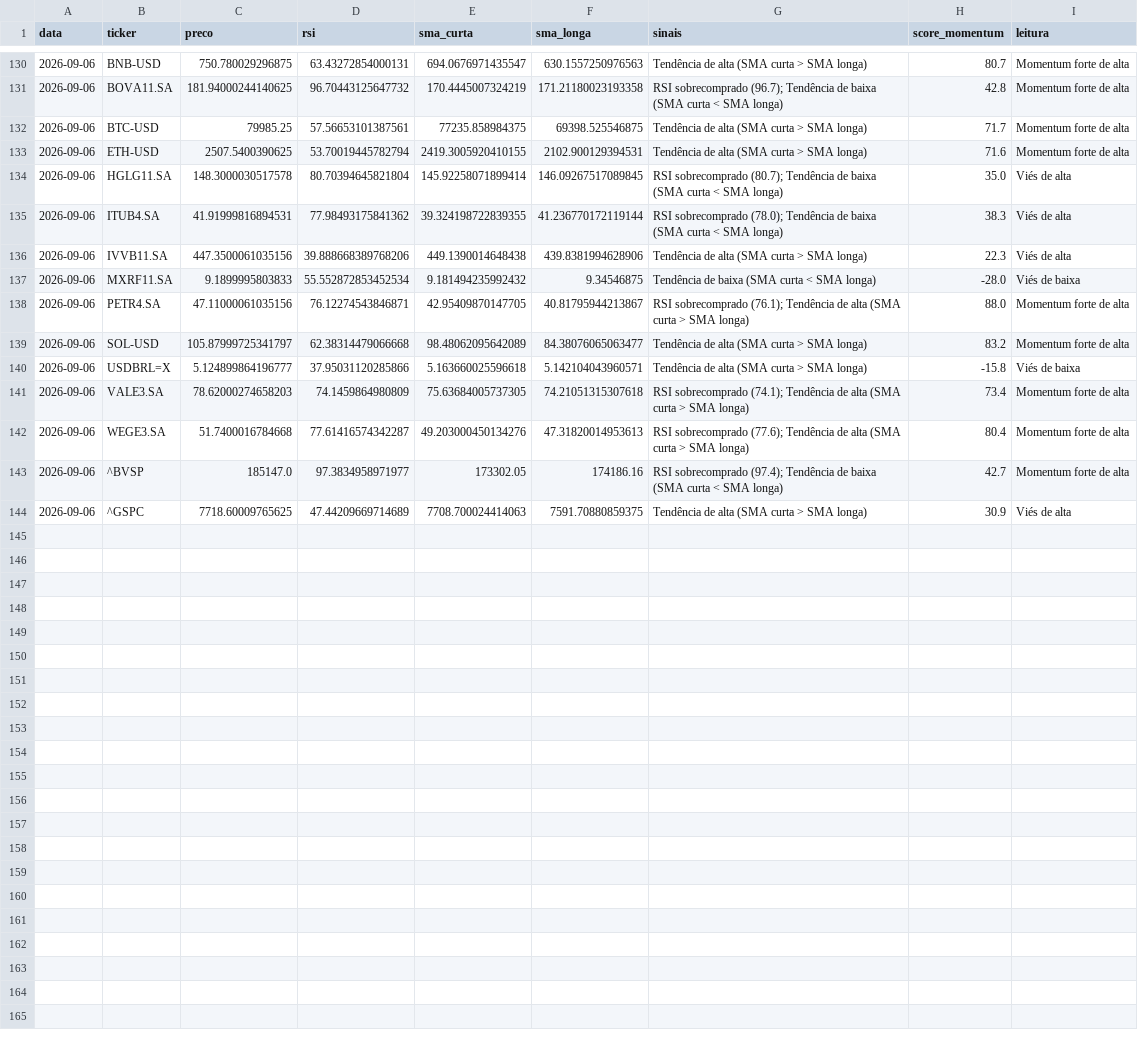
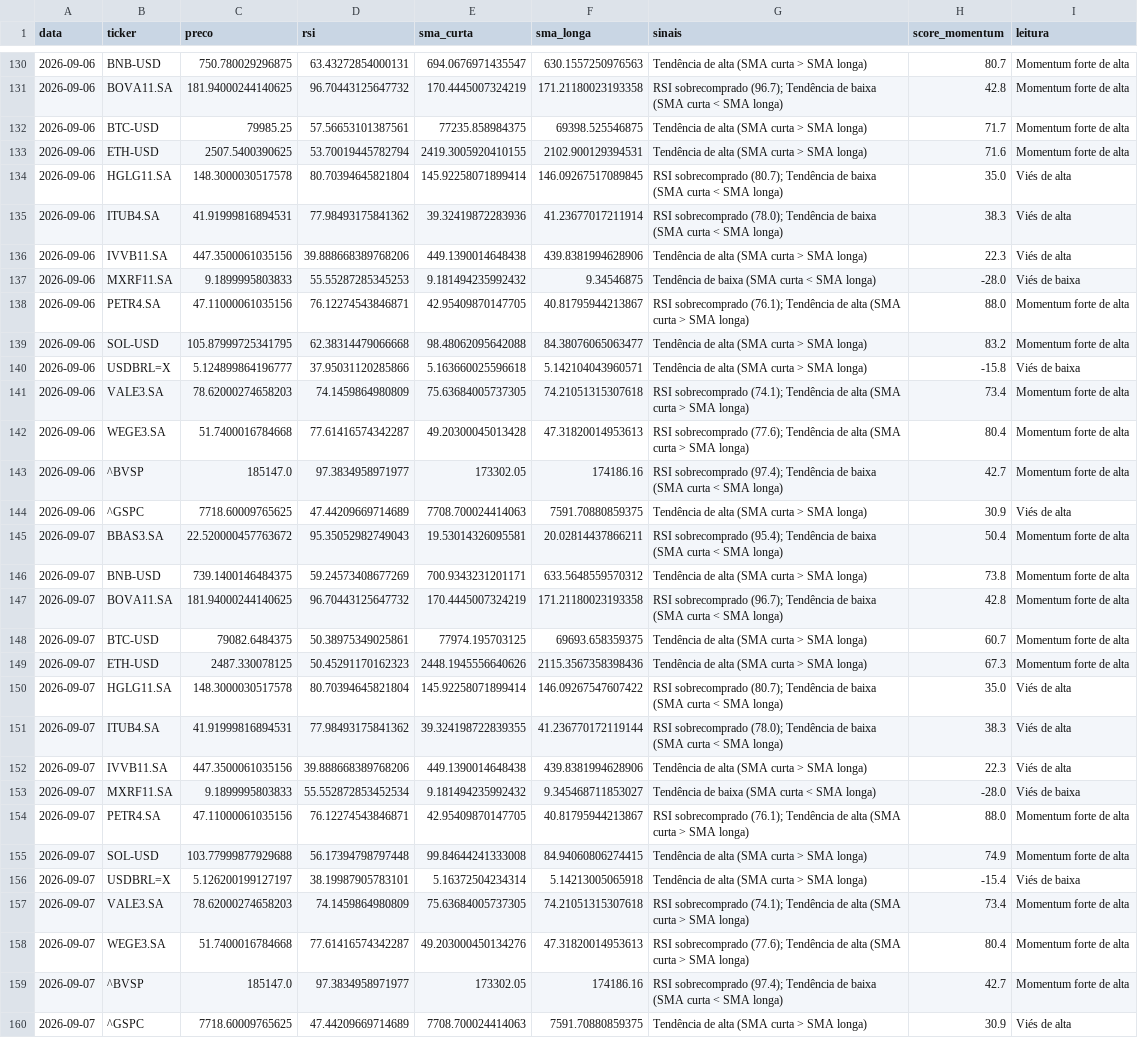
Before and after one commit to GabriellaaSa/crypto-stocks-radar, a CSV file: data/sinais_historico.csv, drawn as a sheet; only a part is shown, gaps mark what is left out.

```diff
--- a/data/sinais_historico.csv
+++ b/data/sinais_historico.csv
@@ -134,11 +134,27 @@ data,ticker,preco,rsi,sma_curta,sma_longa,sinais,score_momentum,leitura
 2026-09-06,HGLG11.SA,148.3000030517578,80.70394645821804,145.92258071899414,146.09267517089845,RSI sobrecomprado (80.7); Tendência de baixa (SMA curta < SMA longa),35.0,Viés de alta
-2026-09-06,ITUB4.SA,41.91999816894531,77.98493175841362,39.324198722839355,41.236770172119144,RSI sobrecomprado (78.0); Tendência de baixa (SMA curta < SMA longa),38.3,Viés de alta
+2026-09-06,ITUB4.SA,41.91999816894531,77.98493175841362,39.32419872283936,41.23677017211914,RSI sobrecomprado (78.0); Tendência de baixa (SMA curta < SMA longa),38.3,Viés de alta
 2026-09-06,IVVB11.SA,447.3500061035156,39.888668389768206,449.1390014648438,439.8381994628906,Tendência de alta (SMA curta > SMA longa),22.3,Viés de alta
-2026-09-06,MXRF11.SA,9.1899995803833,55.552872853452534,9.181494235992432,9.34546875,Tendência de baixa (SMA curta < SMA longa),-28.0,Viés de baixa
+2026-09-06,MXRF11.SA,9.1899995803833,55.55287285345253,9.181494235992432,9.34546875,Tendência de baixa (SMA curta < SMA longa),-28.0,Viés de baixa
 2026-09-06,PETR4.SA,47.11000061035156,76.12274543846871,42.95409870147705,40.81795944213867,RSI sobrecomprado (76.1); Tendência de alta (SMA curta > SMA longa),88.0,Momentum forte de alta
-2026-09-06,SOL-USD,105.87999725341797,62.38314479066668,98.48062095642089,84.38076065063477,Tendência de alta (SMA curta > SMA longa),83.2,Momentum forte de alta
+2026-09-06,SOL-USD,105.87999725341795,62.38314479066668,98.48062095642088,84.38076065063477,Tendência de alta (SMA curta > SMA longa),83.2,Momentum forte de alta
 2026-09-06,USDBRL=X,5.124899864196777,37.95031120285866,5.163660025596618,5.142104043960571,Tendência de alta (SMA curta > SMA longa),-15.8,Viés de baixa
 2026-09-06,VALE3.SA,78.62000274658203,74.1459864980809,75.63684005737305,74.21051315307618,RSI sobrecomprado (74.1); Tendência de alta (SMA curta > SMA longa),73.4,Momentum forte de alta
-2026-09-06,WEGE3.SA,51.7400016784668,77.61416574342287,49.203000450134276,47.31820014953613,RSI sobrecomprado (77.6); Tendência de alta (SMA curta > SMA longa),80.4,Momentum forte de alta
+2026-09-06,WEGE3.SA,51.7400016784668,77.61416574342287,49.20300045013428,47.31820014953613,RSI sobrecomprado (77.6); Tendência de alta (SMA curta > SMA longa),80.4,Momentum forte de alta
 2026-09-06,^BVSP,185147.0,97.3834958971977,173302.05,174186.16,RSI sobrecomprado (97.4); Tendência de baixa (SMA curta < SMA longa),42.7,Momentum forte de alta
 2026-09-06,^GSPC,7718.60009765625,47.44209669714689,7708.700024414063,7591.70880859375,Tendência de alta (SMA curta > SMA longa),30.9,Viés de alta
+2026-09-07,BBAS3.SA,22.520000457763672,95.35052982749043,19.53014326095581,20.02814437866211,RSI sobrecomprado (95.4); Tendência de baixa (SMA curta < SMA longa),50.4,Momentum forte de alta
+2026-09-07,BNB-USD,739.1400146484375,59.24573408677269,700.9343231201171,633.5648559570312,Tendência de alta (SMA curta > SMA longa),73.8,Momentum forte de alta
+2026-09-07,BOVA11.SA,181.94000244140625,96.70443125647732,170.4445007324219,171.21180023193358,RSI sobrecomprado (96.7); Tendência de baixa (SMA curta < SMA longa),42.8,Momentum forte de alta
+2026-09-07,BTC-USD,79082.6484375,50.38975349025861,77974.195703125,69693.658359375,Tendência de alta (SMA curta > SMA longa),60.7,Momentum forte de alta
+2026-09-07,ETH-USD,2487.330078125,50.45291170162323,2448.1945556640626,2115.3567358398436,Tendência de alta (SMA curta > SMA longa),67.3,Momentum forte de alta
+2026-09-07,HGLG11.SA,148.3000030517578,80.70394645821804,145.92258071899414,146.09267547607422,RSI sobrecomprado (80.7); Tendência de baixa (SMA curta < SMA longa),35.0,Viés de alta
+2026-09-07,ITUB4.SA,41.91999816894531,77.98493175841362,39.324198722839355,41.236770172119144,RSI sobrecomprado (78.0); Tendência de baixa (SMA curta < SMA longa),38.3,Viés de alta
+2026-09-07,IVVB11.SA,447.3500061035156,39.888668389768206,449.1390014648438,439.8381994628906,Tendência de alta (SMA curta > SMA longa),22.3,Viés de alta
+2026-09-07,MXRF11.SA,9.1899995803833,55.552872853452534,9.181494235992432,9.345468711853027,Tendência de baixa (SMA curta < SMA longa),-28.0,Viés de baixa
+2026-09-07,PETR4.SA,47.11000061035156,76.12274543846871,42.95409870147705,40.81795944213867,RSI sobrecomprado (76.1); Tendência de alta (SMA curta > SMA longa),88.0,Momentum forte de alta
+2026-09-07,SOL-USD,103.77999877929688,56.17394798797448,99.84644241333008,84.94060806274415,Tendência de alta (SMA curta > SMA longa),74.9,Momentum forte de alta
+2026-09-07,USDBRL=X,5.126200199127197,38.19987905783101,5.16372504234314,5.14213005065918,Tendência de alta (SMA curta > SMA longa),-15.4,Viés de baixa
+2026-09-07,VALE3.SA,78.62000274658203,74.1459864980809,75.63684005737305,74.21051315307618,RSI sobrecomprado (74.1); Tendência de alta (SMA curta > SMA longa),73.4,Momentum forte de alta
+2026-09-07,WEGE3.SA,51.7400016784668,77.61416574342287,49.203000450134276,47.31820014953613,RSI sobrecomprado (77.6); Tendência de alta (SMA curta > SMA longa),80.4,Momentum forte de alta
+2026-09-07,^BVSP,185147.0,97.3834958971977,173302.05,174186.16,RSI sobrecomprado (97.4); Tendência de baixa (SMA curta < SMA longa),42.7,Momentum forte de alta
+2026-09-07,^GSPC,7718.60009765625,47.44209669714689,7708.700024414063,7591.70880859375,Tendência de alta (SMA curta > SMA longa),30.9,Viés de alta
```
